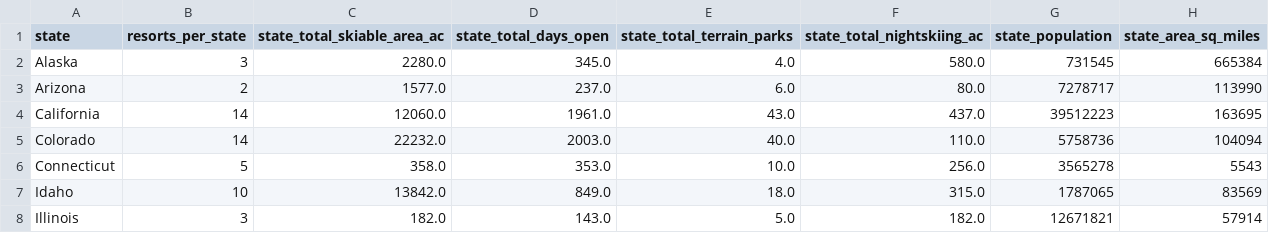
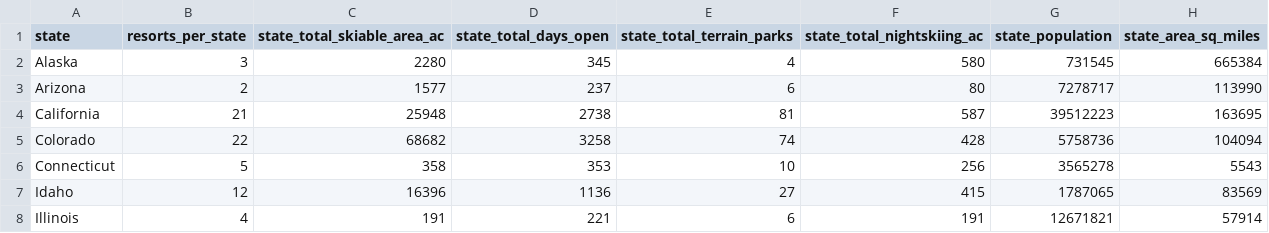
Before and after one commit to ruihan1228/DataScienceGuidedCapstone, a CSV file: data/state_summary.csv, drawn as a sheet; only a part is shown; the diff covers the shown part only.

```diff
--- a/data/state_summary.csv
+++ b/data/state_summary.csv
@@ -1,8 +1,8 @@
 state,resorts_per_state,state_total_skiable_area_ac,state_total_days_open,state_total_terrain_parks,state_total_nightskiing_ac,state_population,state_area_sq_miles
-Alaska,3,2280.0,345.0,4.0,580.0,731545,665384
-Arizona,2,1577.0,237.0,6.0,80.0,7278717,113990
-California,14,12060.0,1961.0,43.0,437.0,39512223,163695
-Colorado,14,22232.0,2003.0,40.0,110.0,5758736,104094
-Connecticut,5,358.0,353.0,10.0,256.0,3565278,5543
-Idaho,10,13842.0,849.0,18.0,315.0,1787065,83569
-Illinois,3,182.0,143.0,5.0,182.0,12671821,57914
+Alaska,3,2280,345,4,580,731545,665384
+Arizona,2,1577,237,6,80,7278717,113990
+California,21,25948,2738,81,587,39512223,163695
+Colorado,22,68682,3258,74,428,5758736,104094
+Connecticut,5,358,353,10,256,3565278,5543
+Idaho,12,16396,1136,27,415,1787065,83569
+Illinois,4,191,221,6,191,12671821,57914
```
Also changed, not shown: 1 added row and 122 edited cells elsewhere in this file, 3 other files.
